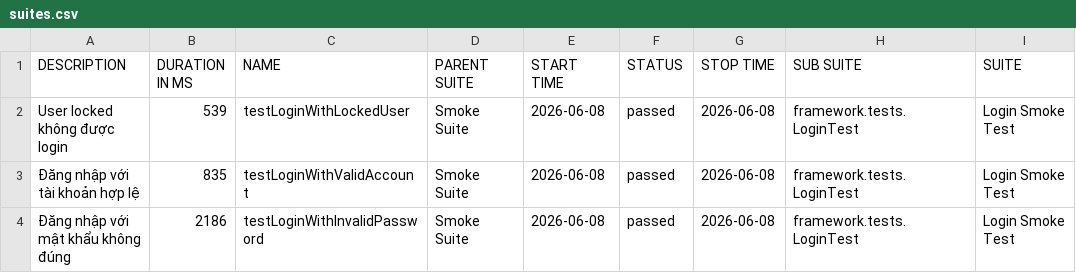
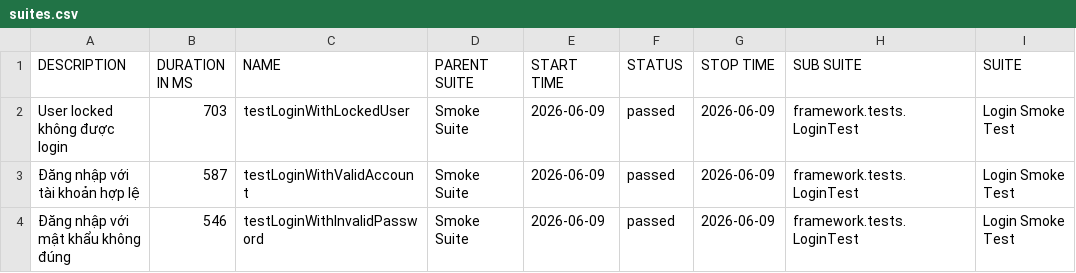
Before and after one commit to maiphun1412/selenium-framework, a CSV file: data/suites.csv, drawn as a sheet; only a part is shown; the diff names each change by its address in the sheet, - before the commit and + after, or states it on an @@ line.

```diff
--- a/data/suites.csv
+++ b/data/suites.csv
-B2 (DURATION IN MS): 539
+B2 (DURATION IN MS): 703
-E2:E4 (START TIME): 2026-06-08
+E2:E4 (START TIME): 2026-06-09
-G2:G4 (STOP TIME): 2026-06-08
+G2:G4 (STOP TIME): 2026-06-09
-B3 (DURATION IN MS): 835
+B3 (DURATION IN MS): 587
-B4 (DURATION IN MS): 2186
+B4 (DURATION IN MS): 546
```
Also changed, not shown: 33 other files.
